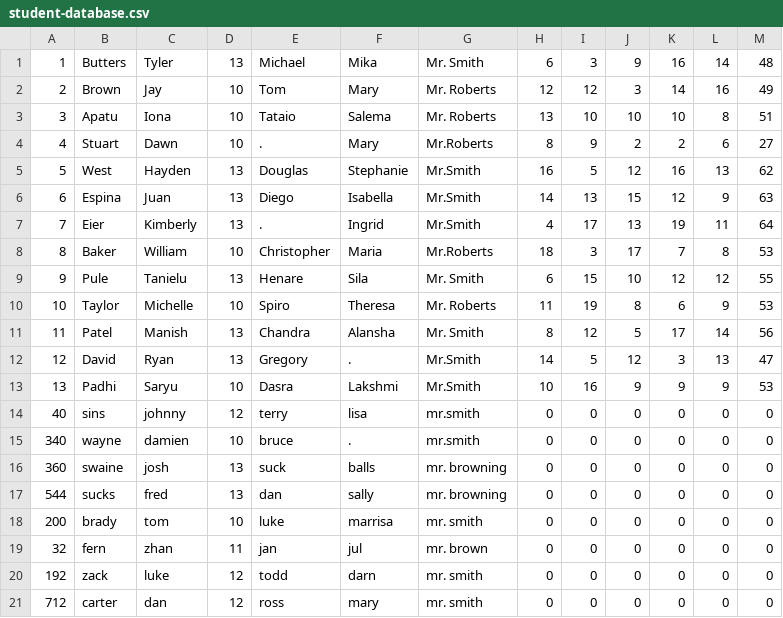
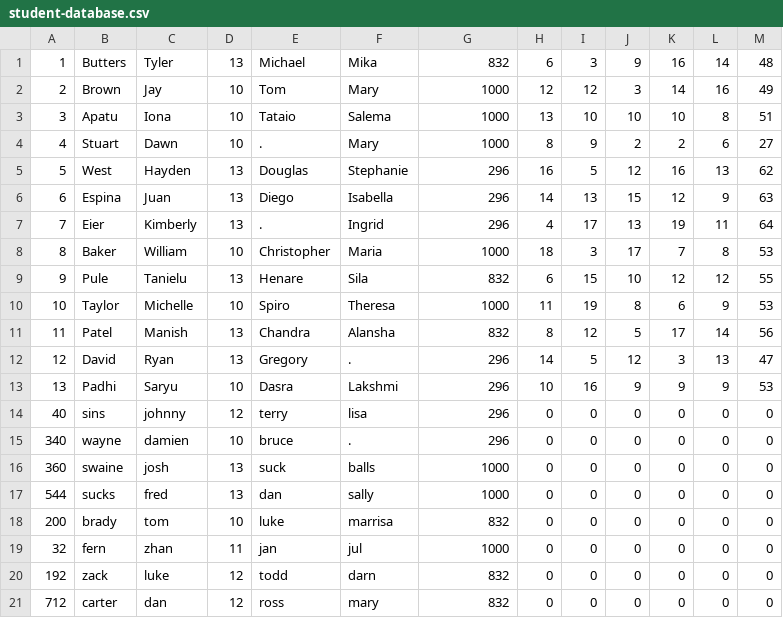
Before and after one commit to tylerbutters/103-SIM, a CSV file: student-information-system/student-database.csv, drawn as a sheet.

```diff
--- a/student-information-system/student-database.csv
+++ b/student-information-system/student-database.csv
@@ -1,21 +1,21 @@
-1,Butters,Tyler,13,Michael,Mika,Mr. Smith,6,3,9,16,14,48
-2,Brown,Jay,10,Tom,Mary,Mr. Roberts,12,12,3,14,16,49
-3,Apatu,Iona,10,Tataio,Salema,Mr. Roberts,13,10,10,10,8,51
-4,Stuart,Dawn,10,.,Mary,Mr.Roberts,8,9,2,2,6,27
-5,West,Hayden,13,Douglas,Stephanie,Mr.Smith,16,5,12,16,13,62
-6,Espina,Juan,13,Diego,Isabella,Mr.Smith,14,13,15,12,9,63
-7,Eier,Kimberly,13,.,Ingrid,Mr.Smith,4,17,13,19,11,64
-8,Baker,William,10,Christopher,Maria,Mr.Roberts,18,3,17,7,8,53
-9,Pule,Tanielu,13,Henare,Sila,Mr. Smith,6,15,10,12,12,55
-10,Taylor,Michelle,10,Spiro,Theresa,Mr. Roberts,11,19,8,6,9,53
-11,Patel,Manish,13,Chandra,Alansha,Mr. Smith,8,12,5,17,14,56
-12,David,Ryan,13,Gregory,.,Mr.Smith,14,5,12,3,13,47
-13,Padhi,Saryu,10,Dasra,Lakshmi,Mr.Smith,10,16,9,9,9,53
-40,sins,johnny,12,terry,lisa,mr.smith,0,0,0,0,0,0
-340,wayne,damien,10,bruce,.,mr.smith,0,0,0,0,0,0
-360,swaine,josh,13,suck,balls,mr. browning,0,0,0,0,0,0
-544,sucks,fred,13,dan,sally,mr. browning,0,0,0,0,0,0
-200,brady,tom,10,luke,marrisa,mr. smith,0,0,0,0,0,0
-32,fern,zhan,11,jan,jul,mr. brown,0,0,0,0,0,0
-192,zack,luke,12,todd,darn,mr. smith,0,0,0,0,0,0
-712,carter,dan,12,ross,mary,mr. smith,0,0,0,0,0,0
+1,Butters,Tyler,13,Michael,Mika,832,6,3,9,16,14,48
+2,Brown,Jay,10,Tom,Mary,1000,12,12,3,14,16,49
+3,Apatu,Iona,10,Tataio,Salema,1000,13,10,10,10,8,51
+4,Stuart,Dawn,10,.,Mary,1000,8,9,2,2,6,27
+5,West,Hayden,13,Douglas,Stephanie,296,16,5,12,16,13,62
+6,Espina,Juan,13,Diego,Isabella,296,14,13,15,12,9,63
+7,Eier,Kimberly,13,.,Ingrid,296,4,17,13,19,11,64
+8,Baker,William,10,Christopher,Maria,1000,18,3,17,7,8,53
+9,Pule,Tanielu,13,Henare,Sila,832,6,15,10,12,12,55
+10,Taylor,Michelle,10,Spiro,Theresa,1000,11,19,8,6,9,53
+11,Patel,Manish,13,Chandra,Alansha,832,8,12,5,17,14,56
+12,David,Ryan,13,Gregory,.,296,14,5,12,3,13,47
+13,Padhi,Saryu,10,Dasra,Lakshmi,296,10,16,9,9,9,53
+40,sins,johnny,12,terry,lisa,296,0,0,0,0,0,0
+340,wayne,damien,10,bruce,.,296,0,0,0,0,0,0
+360,swaine,josh,13,suck,balls,1000,0,0,0,0,0,0
+544,sucks,fred,13,dan,sally,1000,0,0,0,0,0,0
+200,brady,tom,10,luke,marrisa,832,0,0,0,0,0,0
+32,fern,zhan,11,jan,jul,1000,0,0,0,0,0,0
+192,zack,luke,12,todd,darn,832,0,0,0,0,0,0
+712,carter,dan,12,ross,mary,832,0,0,0,0,0,0
```
Also changed, not shown: student-information-system/account-database.csv, 8 other files.
